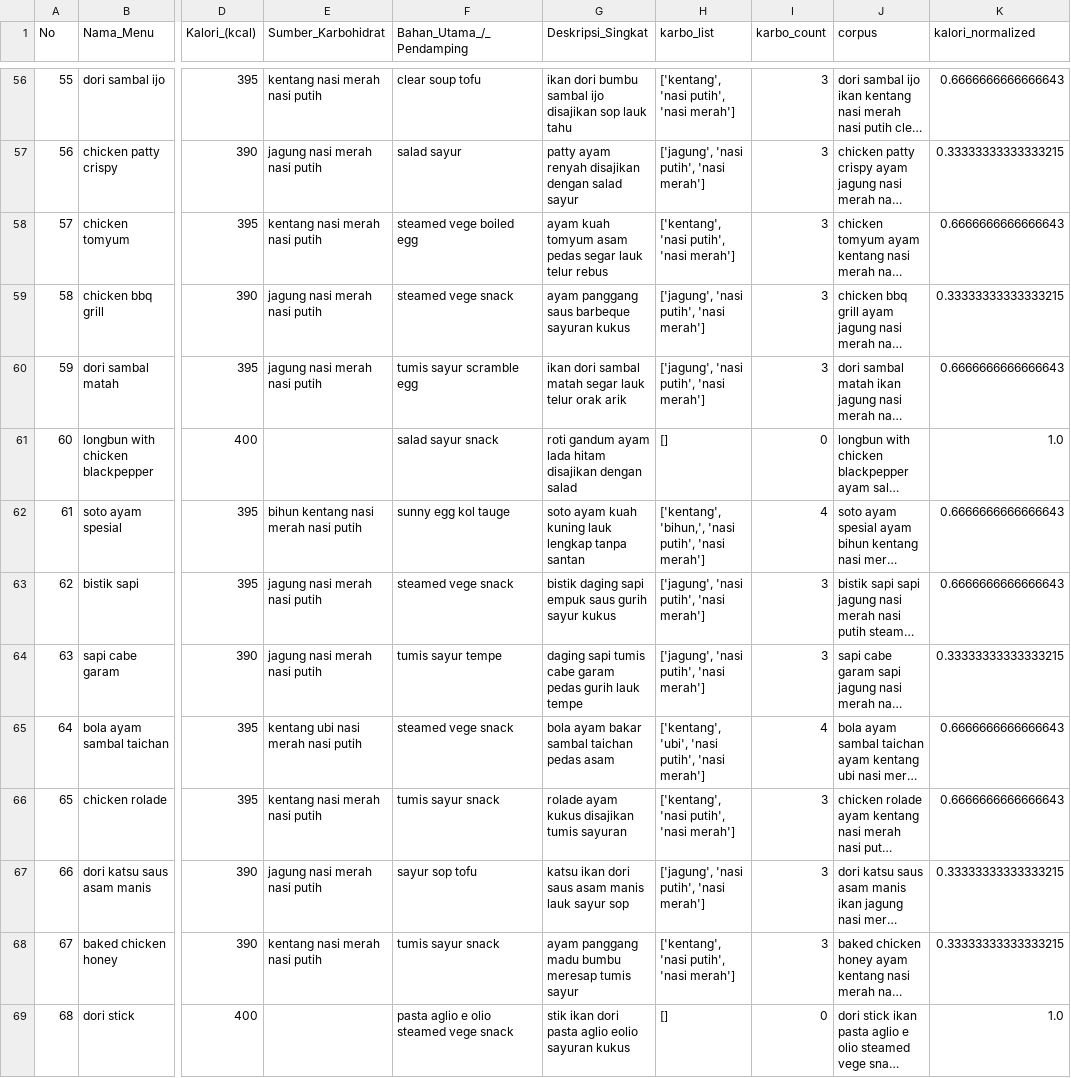
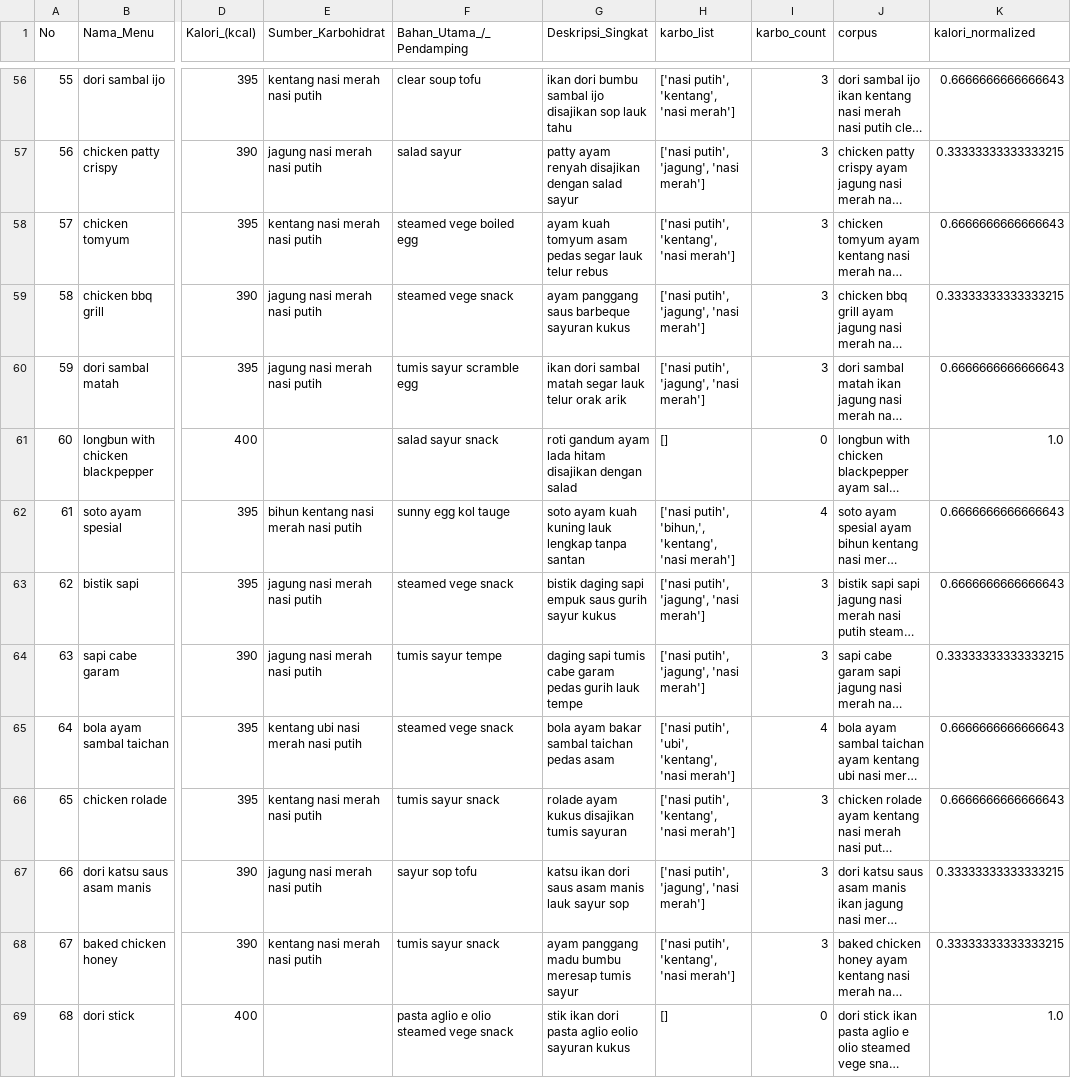
Before and after one commit to serevinaash/sistemrekomendasiMCCBF, a CSV file: model/data_train.csv, drawn as a sheet; only a part is shown, gaps mark what is left out; long unchanged cells end in …; the diff covers the shown part only; the diff names each change by its address in the sheet, - before the commit and + after, or states it on an @@ line.

```diff
--- a/model/data_train.csv
+++ b/model/data_train.csv
-H56 (karbo_list): ['kentang', 'nasi putih', 'nasi merah']
+H56 (karbo_list): ['nasi putih', 'kentang', 'nasi merah']
-H57 (karbo_list): ['jagung', 'nasi putih', 'nasi merah']
+H57 (karbo_list): ['nasi putih', 'jagung', 'nasi merah']
-H58 (karbo_list): ['kentang', 'nasi putih', 'nasi merah']
+H58 (karbo_list): ['nasi putih', 'kentang', 'nasi merah']
-H59:H60 (karbo_list): ['jagung', 'nasi putih', 'nasi merah']
+H59:H60 (karbo_list): ['nasi putih', 'jagung', 'nasi merah']
-H62 (karbo_list): ['kentang', 'bihun,', 'nasi putih', 'nasi merah']
+H62 (karbo_list): ['nasi putih', 'bihun,', 'kentang', 'nasi merah']
-H63:H64 (karbo_list): ['jagung', 'nasi putih', 'nasi merah']
+H63:H64 (karbo_list): ['nasi putih', 'jagung', 'nasi merah']
-H65 (karbo_list): ['kentang', 'ubi', 'nasi putih', 'nasi merah']
+H65 (karbo_list): ['nasi putih', 'ubi', 'kentang', 'nasi merah']
-H66 (karbo_list): ['kentang', 'nasi putih', 'nasi merah']
+H66 (karbo_list): ['nasi putih', 'kentang', 'nasi merah']
-H67 (karbo_list): ['jagung', 'nasi putih', 'nasi merah']
+H67 (karbo_list): ['nasi putih', 'jagung', 'nasi merah']
-H68 (karbo_list): ['kentang', 'nasi putih', 'nasi merah']
+H68 (karbo_list): ['nasi putih', 'kentang', 'nasi merah']
```
Also changed, not shown: 110 edited cells elsewhere in this file, model/evaluasi_detail.csv, 3 other files.
